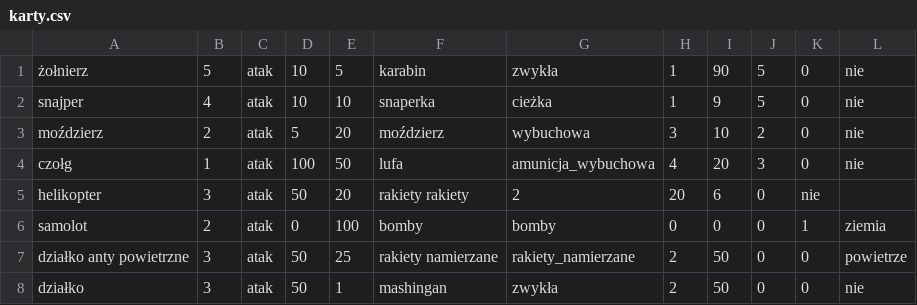
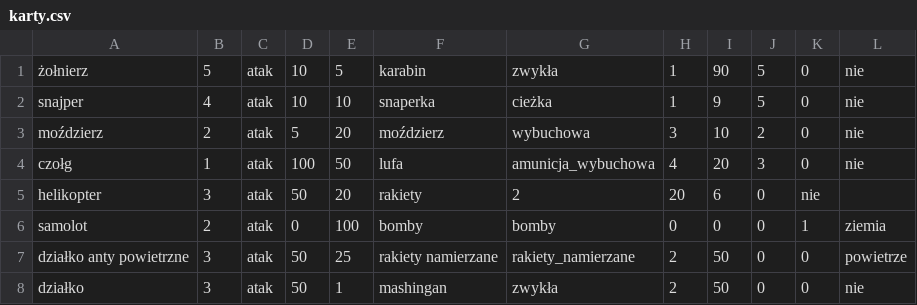
Before and after one commit to SubDraconis/gra-kartowa, a CSV file: karty.csv, drawn as a sheet.

Commit message:
kolejny naprawa

```diff
--- a/karty.csv
+++ b/karty.csv
@@ -4,3 +4,3 @@ moździerz,2,atak,5,20,moździerz,wybuchowa,3,10,2,0,nie
 czołg,1,atak,100,50,lufa,amunicja_wybuchowa,4,20,3,0,nie
-helikopter,3,atak,50,20,rakiety	rakiety,2,20,6,0,nie
+helikopter,3,atak,50,20,rakiety,2,20,6,0,nie
 samolot,2,atak,0,100,bomby,bomby,0,0,0,1,ziemia
```
